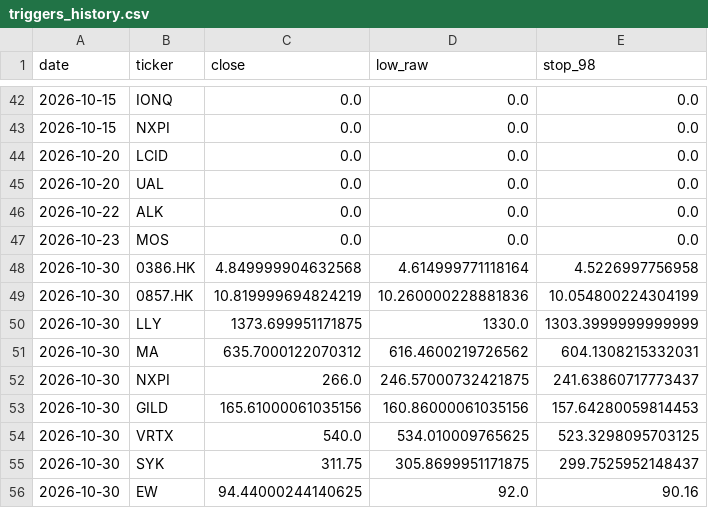
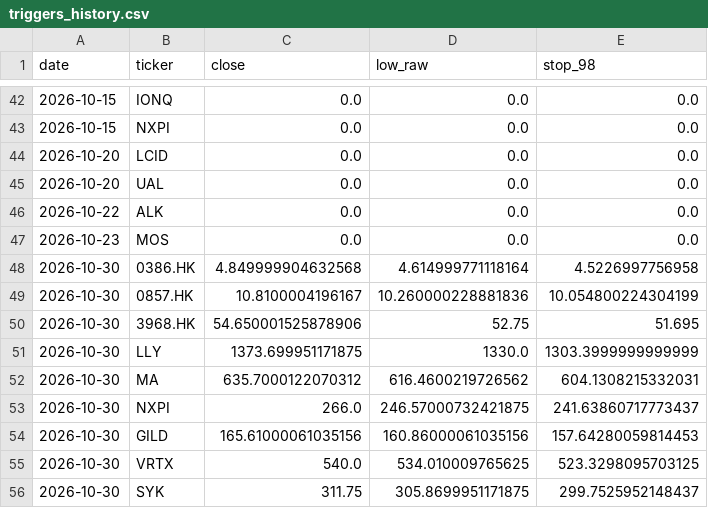
Before and after one commit to BlitheSN/stock-scanner, a CSV file: triggers_history.csv, drawn as a sheet; only a part is shown, gaps mark what is left out; the shorter side is filled out with more unchanged rows.

Commit message:
auto update rockets history

```diff
--- a/triggers_history.csv
+++ b/triggers_history.csv
@@ -48,3 +48,4 @@ date,ticker,close,low_raw,stop_98
 2026-10-30,0386.HK,4.849999904632568,4.614999771118164,4.5226997756958
-2026-10-30,0857.HK,10.819999694824219,10.260000228881836,10.054800224304199
+2026-10-30,0857.HK,10.8100004196167,10.260000228881836,10.054800224304199
+2026-10-30,3968.HK,54.650001525878906,52.75,51.695
 2026-10-30,LLY,1373.699951171875,1330.0,1303.3999999999999
```
